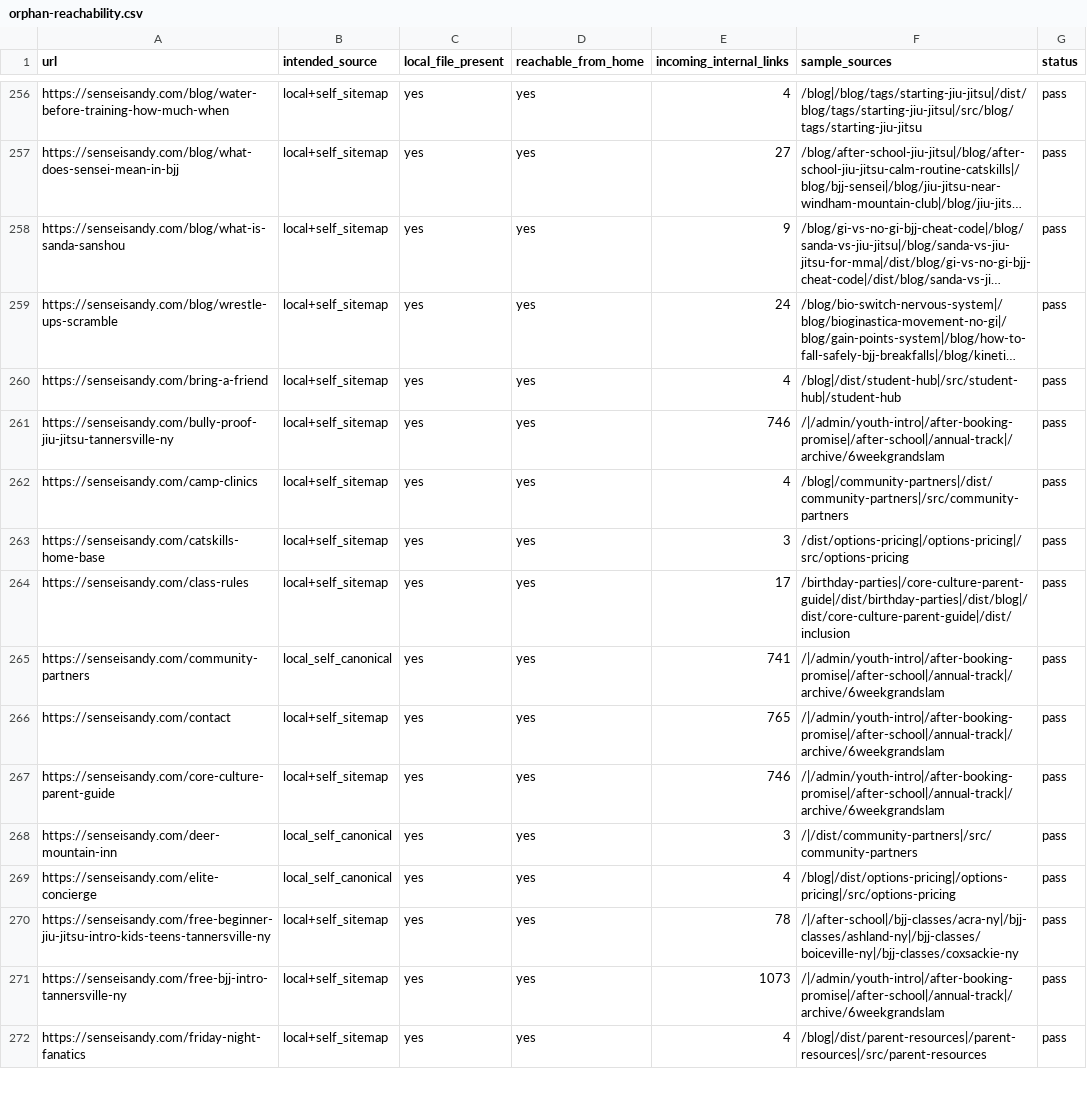
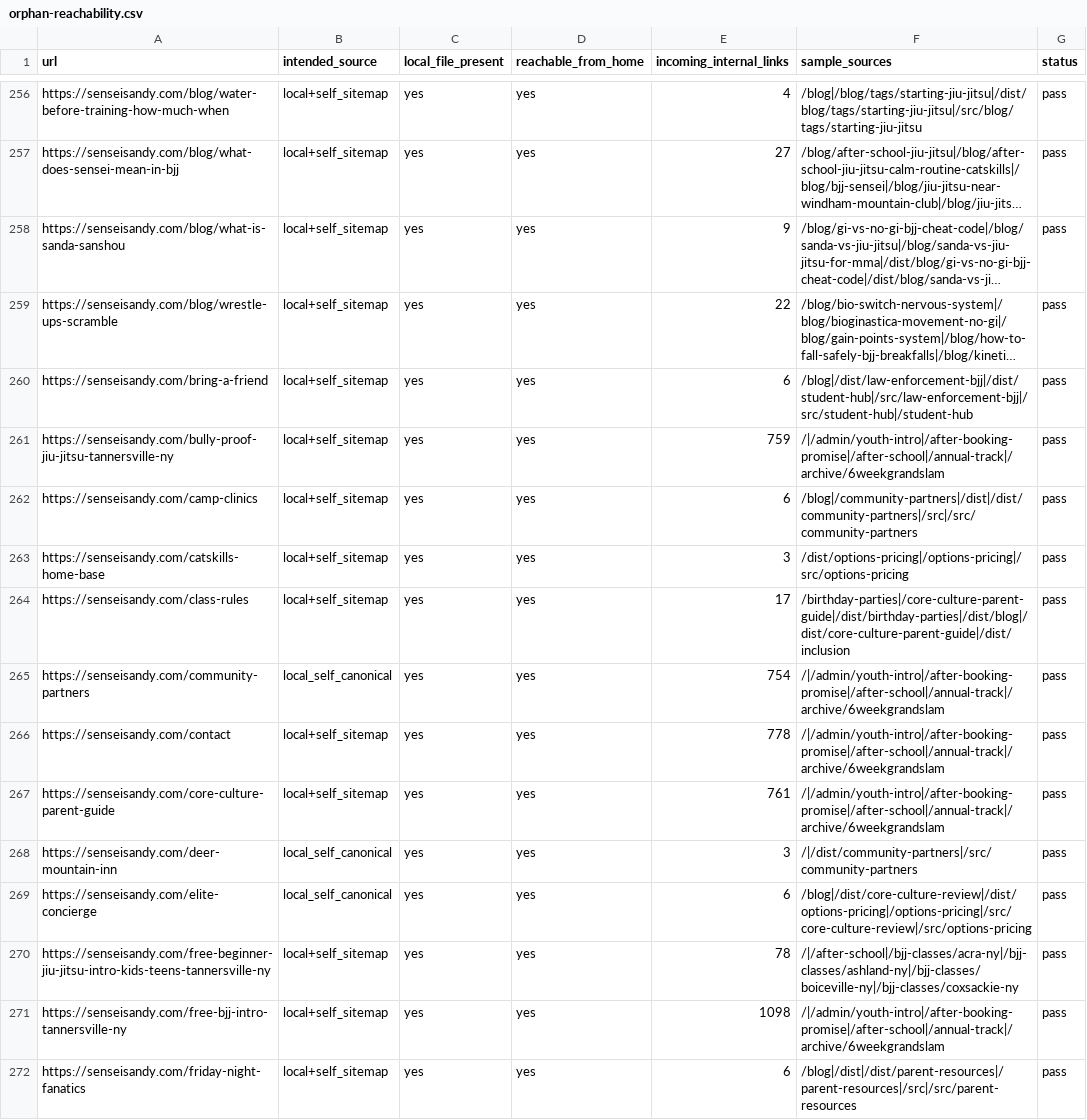
Before and after one commit to TriangleWizX/jun1826, a CSV file: crawl-reports/orphan-reachability.csv, drawn as a sheet; only a part is shown, gaps mark what is left out; long unchanged cells end in …; the diff covers the shown part only; the diff names each change by its address in the sheet, - before the commit and + after, or states it on an @@ line.

```diff
--- a/crawl-reports/orphan-reachability.csv
+++ b/crawl-reports/orphan-reachability.csv
-E259 (incoming_internal_links): 24
+E259 (incoming_internal_links): 22
-E260 (incoming_internal_links): 4
+E260 (incoming_internal_links): 6
-F260 (sample_sources): /blog|/dist/student-hub|/src/student-hub|/student-hub
+F260 (sample_sources): /blog|/dist/law-enforcement-bjj|/dist/student-hub|/src/law-enforcement-bjj|/src/student-hub|/student-hub
-E261 (incoming_internal_links): 746
+E261 (incoming_internal_links): 759
-E262 (incoming_internal_links): 4
+E262 (incoming_internal_links): 6
-F262 (sample_sources): /blog|/community-partners|/dist/community-partners|/src/community-partners
+F262 (sample_sources): /blog|/community-partners|/dist|/dist/community-partners|/src|/src/community-partners
-E265 (incoming_internal_links): 741
+E265 (incoming_internal_links): 754
-E266 (incoming_internal_links): 765
+E266 (incoming_internal_links): 778
-E267 (incoming_internal_links): 746
+E267 (incoming_internal_links): 761
-E269 (incoming_internal_links): 4
+E269 (incoming_internal_links): 6
-F269 (sample_sources): /blog|/dist/options-pricing|/options-pricing|/src/options-pricing
+F269 (sample_sources): /blog|/dist/core-culture-review|/dist/options-pricing|/options-pricing|/src/core-culture-review|/src/options-pricing
-E271 (incoming_internal_links): 1073
+E271 (incoming_internal_links): 1098
-E272 (incoming_internal_links): 4
+E272 (incoming_internal_links): 6
-F272 (sample_sources): /blog|/dist/parent-resources|/parent-resources|/src/parent-resources
+F272 (sample_sources): /blog|/dist|/dist/parent-resources|/parent-resources|/src|/src/parent-resources
```
Also changed, not shown: 50 edited cells elsewhere in this file, crawl-reports/priority-inlinks.csv, 29 other files.
